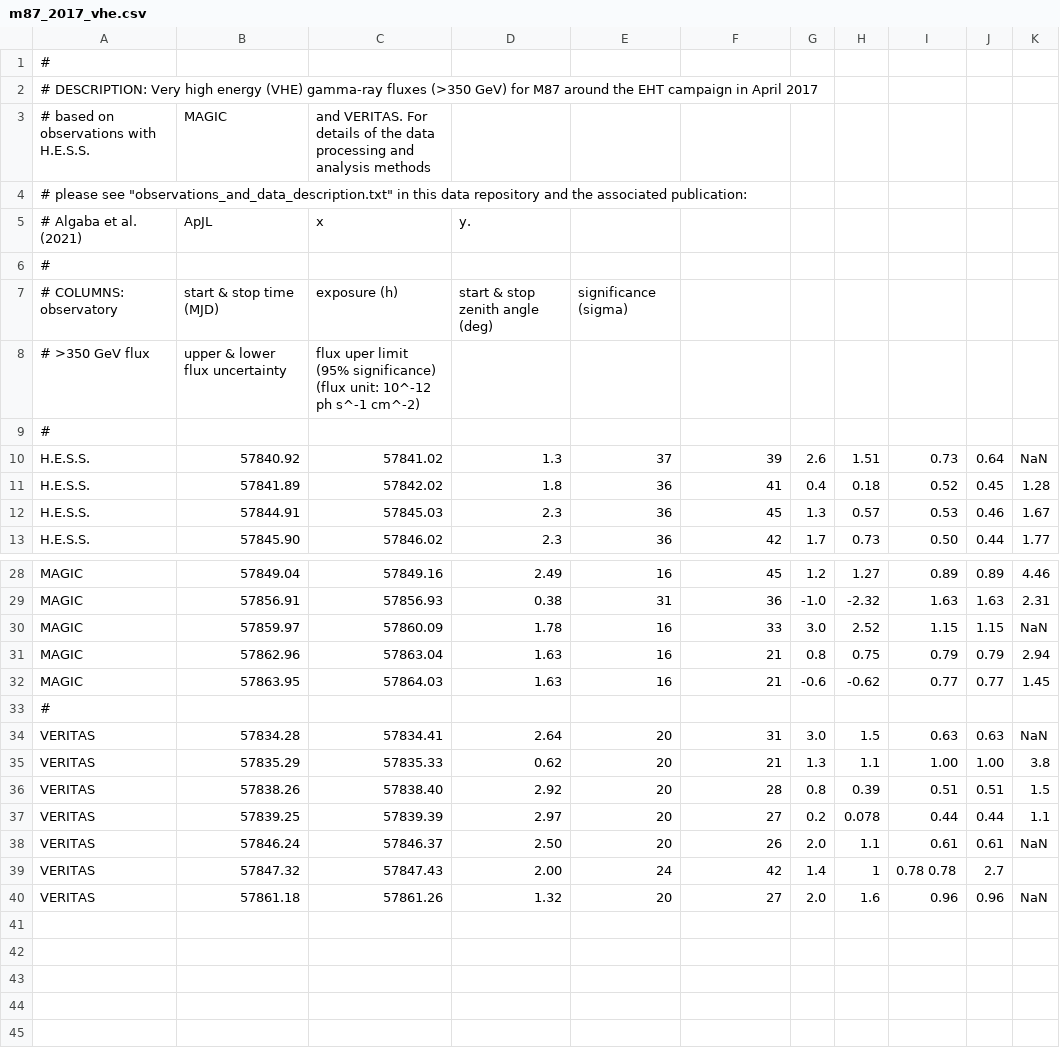
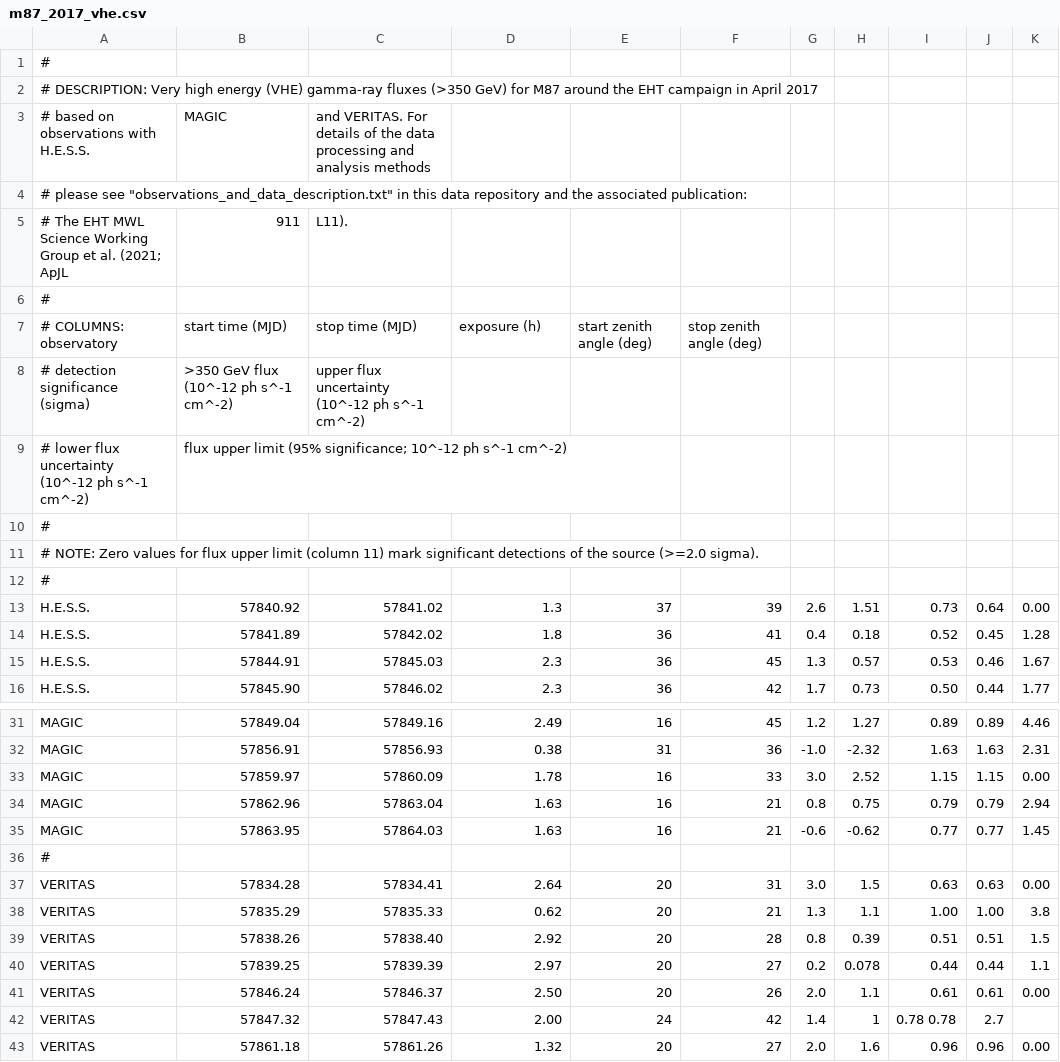
Before and after one commit to eventhorizontelescope/2021-D02-01, a CSV file: m87_2017_vhe.csv, drawn as a sheet; only a part is shown, gaps mark what is left out.

```diff
--- a/m87_2017_vhe.csv
+++ b/m87_2017_vhe.csv
@@ -4,8 +4,11 @@
 #  please see "observations_and_data_description.txt" in this data repository and the associated publication:
-#  Algaba et al. (2021), ApJL, x, y.
+#  The EHT MWL Science Working Group et al. (2021; ApJL, 911, L11).
 #
-# COLUMNS: observatory, start & stop time (MJD), exposure (h), start & stop zenith angle (deg), significance (sigma),
-#  >350 GeV flux, upper & lower flux uncertainty, flux uper limit (95% significance) (flux unit: 10^-12 ph s^-1 cm^-2)
+# COLUMNS: observatory, start time (MJD), stop time (MJD), exposure (h), start zenith angle (deg), stop zenith angle (deg),
+#  detection significance (sigma), >350 GeV flux (10^-12 ph s^-1 cm^-2), upper flux uncertainty (10^-12 ph s^-1 cm^-2),
+#  lower flux uncertainty (10^-12 ph s^-1 cm^-2), flux upper limit (95% significance; 10^-12 ph s^-1 cm^-2)
 #
-H.E.S.S.,57840.92,57841.02,1.3,37,39,2.6,1.51,0.73,0.64,NaN
+# NOTE: Zero values for flux upper limit (column 11) mark significant detections of the source (>=2.0 sigma).
+#
+H.E.S.S.,57840.92,57841.02,1.3,37,39,2.6,1.51,0.73,0.64,0.00
 H.E.S.S.,57841.89,57842.02,1.8,36,41,0.4,0.18,0.52,0.45,1.28
@@ -29,3 +32,3 @@ MAGIC,57849.04,57849.16,2.49,16,45,1.2,1.27,0.89,0.89,4.46
 MAGIC,57856.91,57856.93,0.38,31,36,-1.0,-2.32,1.63,1.63,2.31
-MAGIC,57859.97,57860.09,1.78,16,33,3.0,2.52,1.15,1.15,NaN
+MAGIC,57859.97,57860.09,1.78,16,33,3.0,2.52,1.15,1.15,0.00
 MAGIC,57862.96,57863.04,1.63,16,21,0.8,0.75,0.79,0.79,2.94
@@ -33,3 +36,3 @@ MAGIC,57863.95,57864.03,1.63,16,21,-0.6,-0.62,0.77,0.77,1.45
 #
-VERITAS,57834.28,57834.41,2.64,20,31,3.0,1.5,0.63,0.63,NaN
+VERITAS,57834.28,57834.41,2.64,20,31,3.0,1.5,0.63,0.63,0.00
 VERITAS,57835.29,57835.33,0.62,20,21,1.3,1.1,1.00,1.00,3.8
@@ -37,4 +40,4 @@ VERITAS,57838.26,57838.40,2.92,20,28,0.8,0.39,0.51,0.51,1.5
 VERITAS,57839.25,57839.39,2.97,20,27,0.2,0.078,0.44,0.44,1.1
-VERITAS,57846.24,57846.37,2.50,20,26,2.0,1.1,0.61,0.61,NaN
+VERITAS,57846.24,57846.37,2.50,20,26,2.0,1.1,0.61,0.61,0.00
 VERITAS,57847.32,57847.43,2.00,24,42,1.4,1,0.78	0.78,2.7
-VERITAS,57861.18,57861.26,1.32,20,27,2.0,1.6,0.96,0.96,NaN
+VERITAS,57861.18,57861.26,1.32,20,27,2.0,1.6,0.96,0.96,0.00
```
Also changed, not shown: m87_2017_hst.csv, m87_2017_mwl_spectrum.csv, 6 other files.
